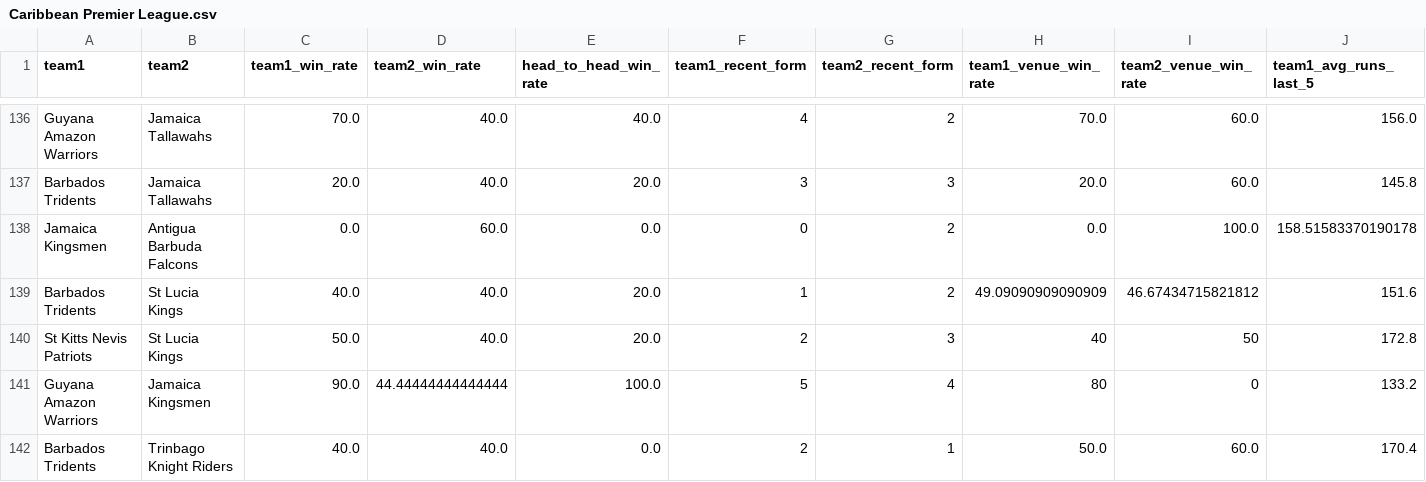
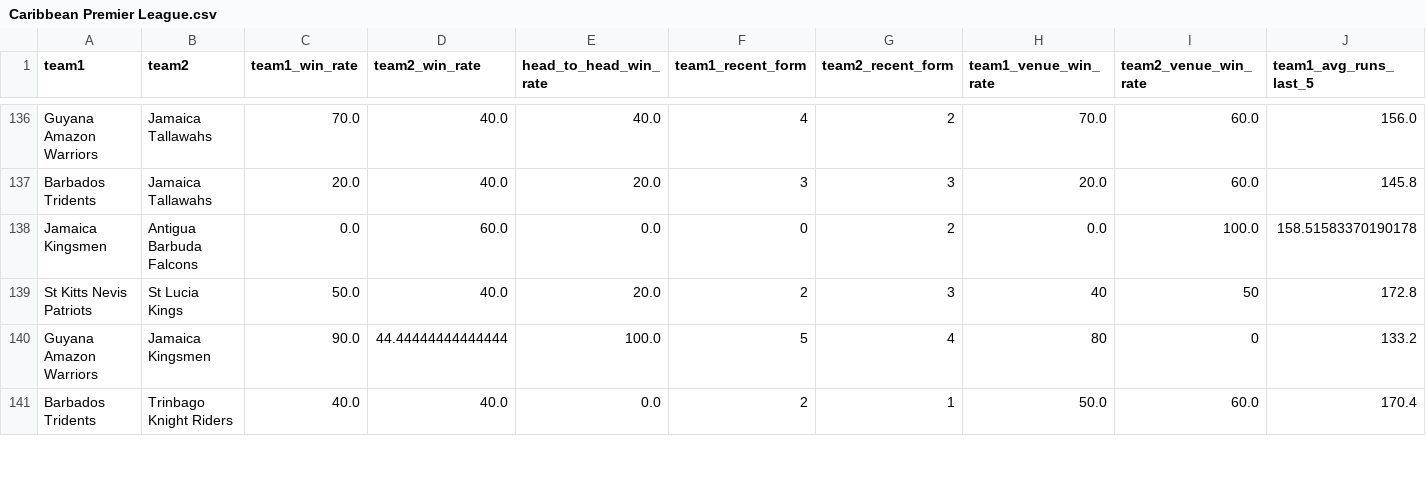
Before and after one commit to adichikate1/cricket-prediction-app, a CSV file: data/Caribbean Premier League.csv, drawn as a sheet; only a part is shown, gaps mark what is left out; rows hold the shown columns only; the diff names each change by its address in the sheet, - before the commit and + after, or states it on an @@ line.

Commit message:
Update Caribbean Premier League.csv

```diff
--- a/data/Caribbean Premier League.csv
+++ b/data/Caribbean Premier League.csv
-row 139: Barbados Tridents | St Lucia Kings | 40.0 | 40.0 | 20.0 | 1 | 2 | 49.09090909090909 | 46.67434715821812 | 151.6
```
